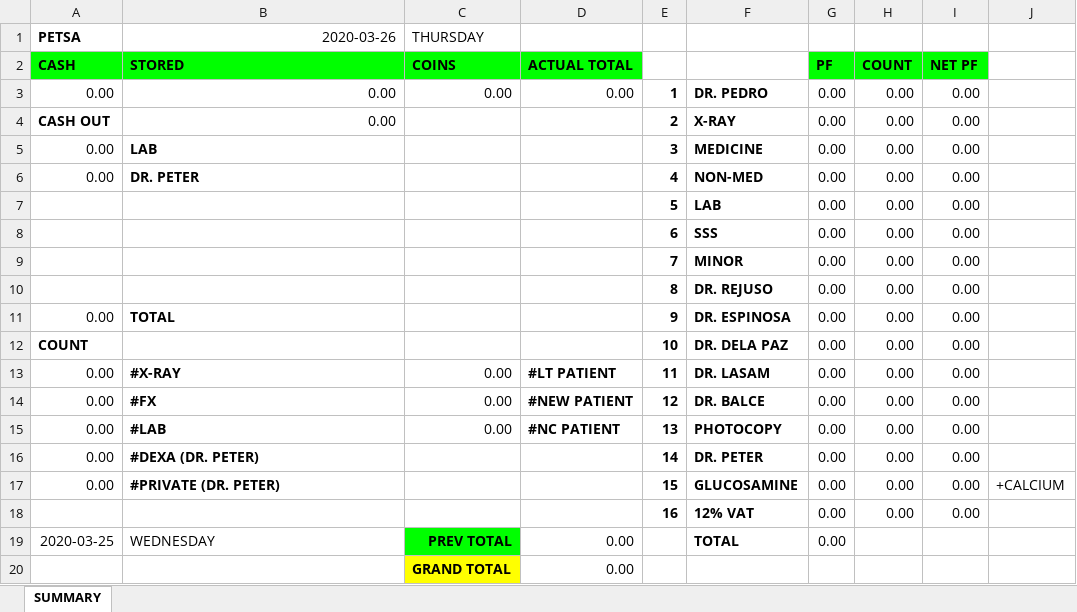
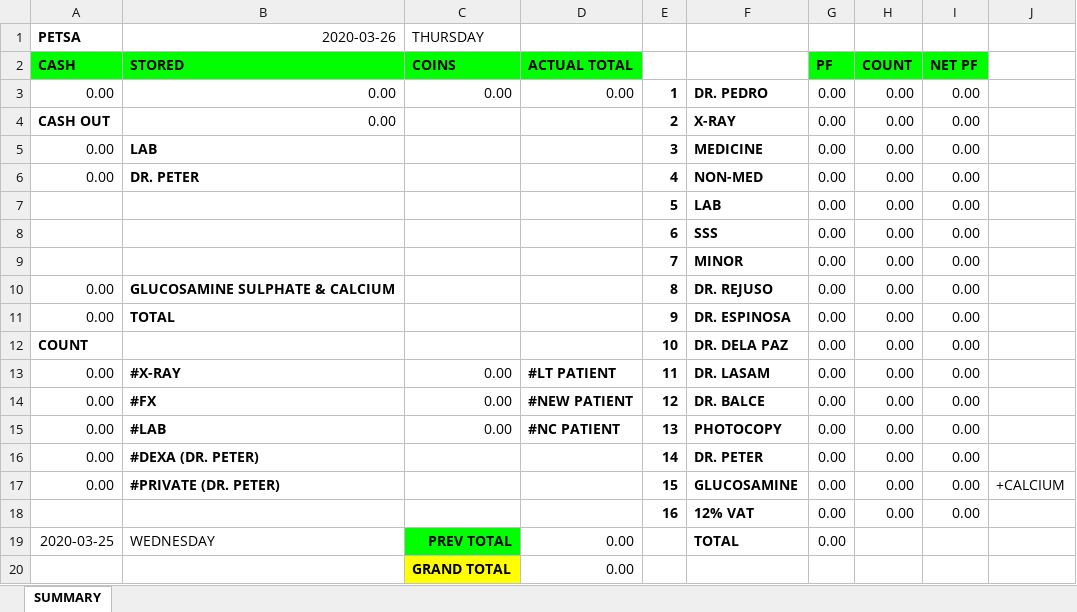
Before and after one commit to usbong/MOSC, an Excel workbook: Forms/Information Desk/moscReportForTheDay.xlsm, sheet SUMMARY, drawn as a sheet; values as stored, in another font and other column widths than the file's, no borders; the diff names each change by its address in the sheet, - before the commit and + after, or states it on an @@ line.

Commit message:
Add files via upload

```diff
--- a/Forms/Information Desk/moscReportForTheDay.xlsm (sheet SUMMARY)
+++ b/Forms/Information Desk/moscReportForTheDay.xlsm (sheet SUMMARY)
-A10 (CASH): (empty)
+A10 (CASH): 0.00
-B10 (STORED): (empty)
+B10 (STORED): GLUCOSAMINE SULPHATE & CALCIUM
```
